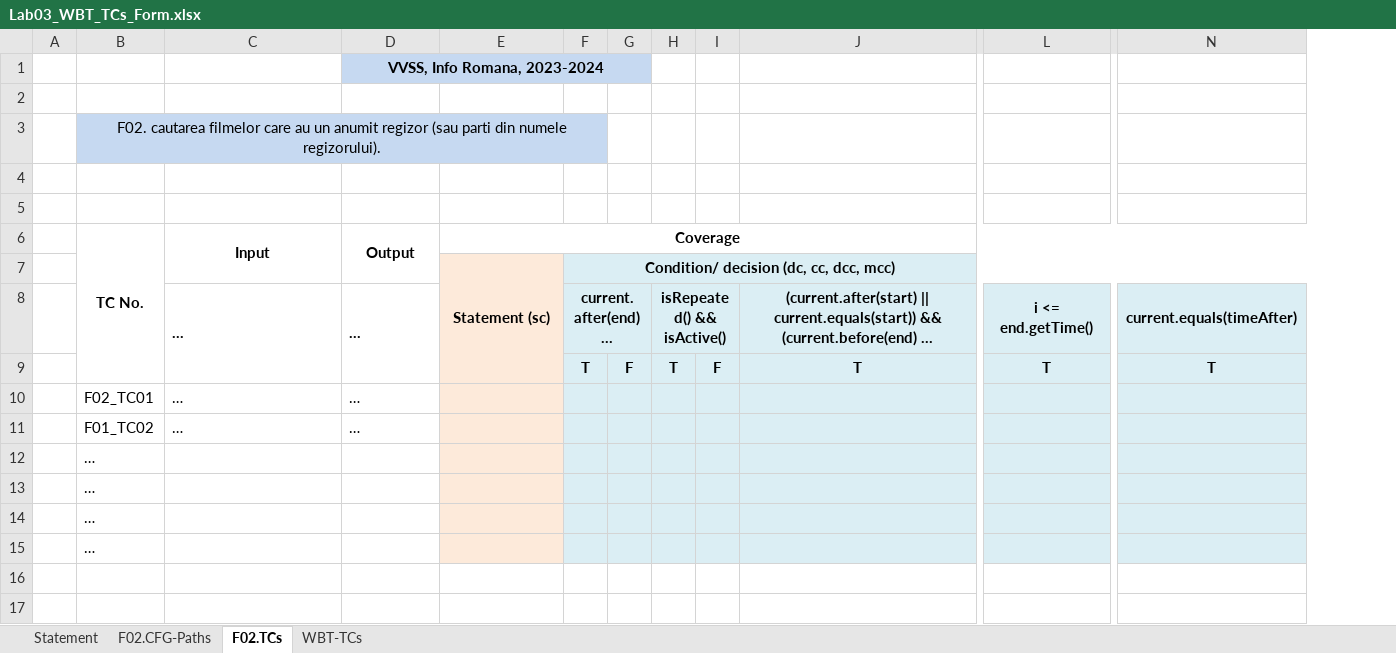
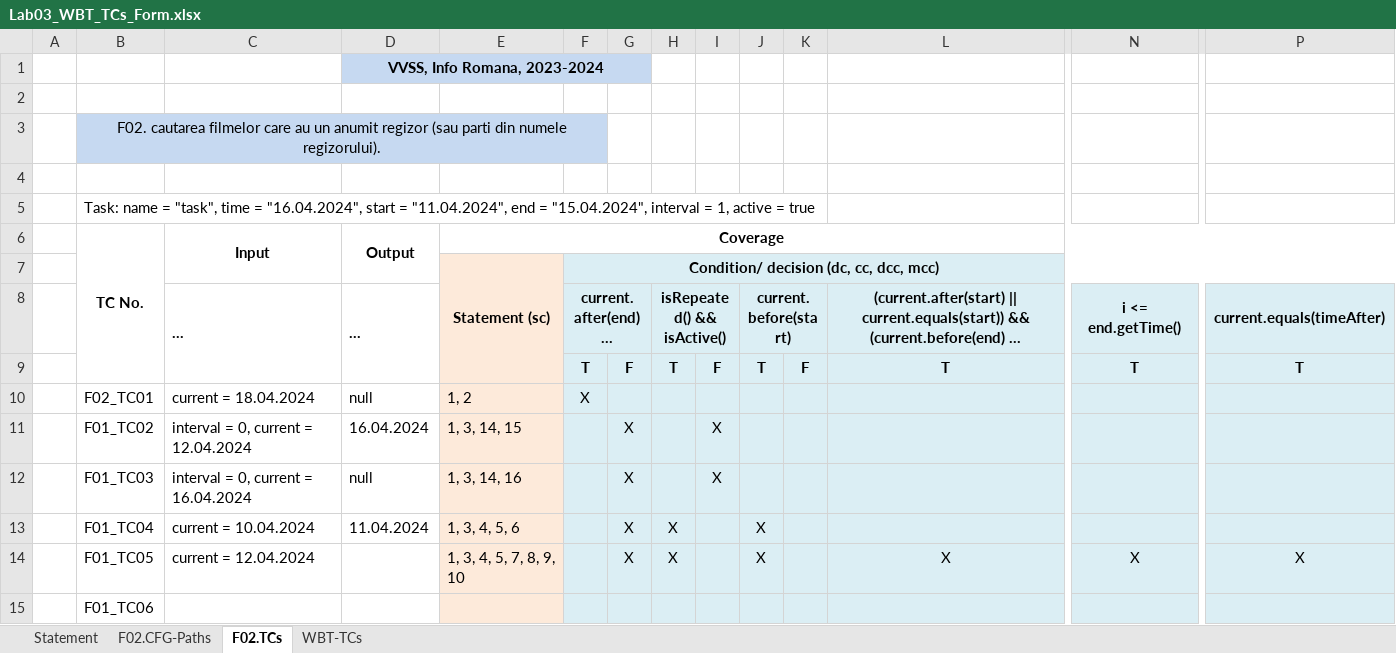
Before and after one commit to ilies-bogdan/vvss-echipa-1, an Excel workbook: Docs/Lab03/Lab03_WBT_TCs_Form.xlsx, sheet F02.TCs, drawn as a sheet; only a part is shown, gaps mark what is left out; long unchanged cells end in …; values as stored, in another font and other column widths than the file's, no borders; removed rows and columns are numbered as before the commit, all else as after; rows hold the shown columns only; the diff names each change by its address in the sheet, - before the commit and + after, or states it on an @@ line.

Commit message:
Add some test cases

```diff
--- a/Docs/Lab03/Lab03_WBT_TCs_Form.xlsx (sheet F02.TCs)
+++ b/Docs/Lab03/Lab03_WBT_TCs_Form.xlsx (sheet F02.TCs)
+column I, row 9: F
+column J, rows 8-9: current.before(start) | T
-B5: (empty)
+B5: Task: name = "task", time = "16.04.2024", start = "11.04.2024", end = "15.04.2024", interval = 1, active = true
-H8:I8 merged
+H8:I8 merged
-row 10:  | F02_TC01 | … | …
-row 11:  | F01_TC02 | … | …
-row 12:  | …
-row 13:  | …
-row 14:  | …
+row 10:  | F02_TC01 | current = 18.04.2024 | null | 1, 2 | X
+row 11:  | F01_TC02 | interval = 0, current = 12.04.2024 | 16.04.2024 | 1, 3, 14, 15 |  | X |  | X
+row 12:  | F01_TC03 | interval = 0, current = 16.04.2024 | null | 1, 3, 14, 16 |  | X |  | X
+row 13:  | F01_TC04 | current = 10.04.2024 | 11.04.2024 | 1, 3, 4, 5, 6 |  | X | X |  | X
+row 14:  | F01_TC05 | current = 12.04.2024 |  | 1, 3, 4, 5, 7, 8, 9, 10 |  | X | X |  | X |  | X | X | X
-B15: …
+B15: F01_TC06
```
Also changed, not shown: sheet F02.CFG-Paths.
